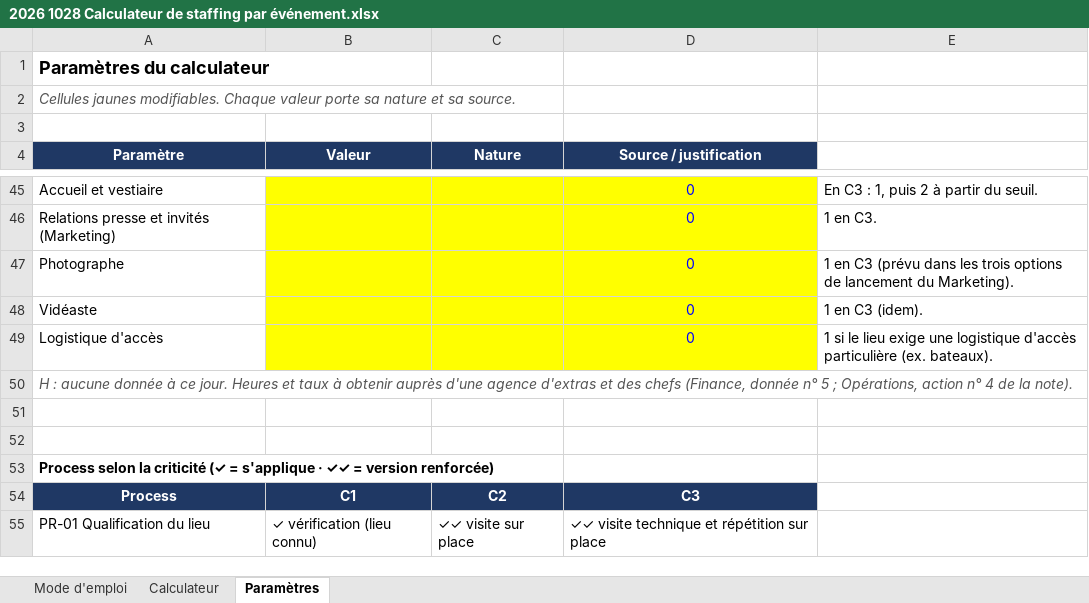
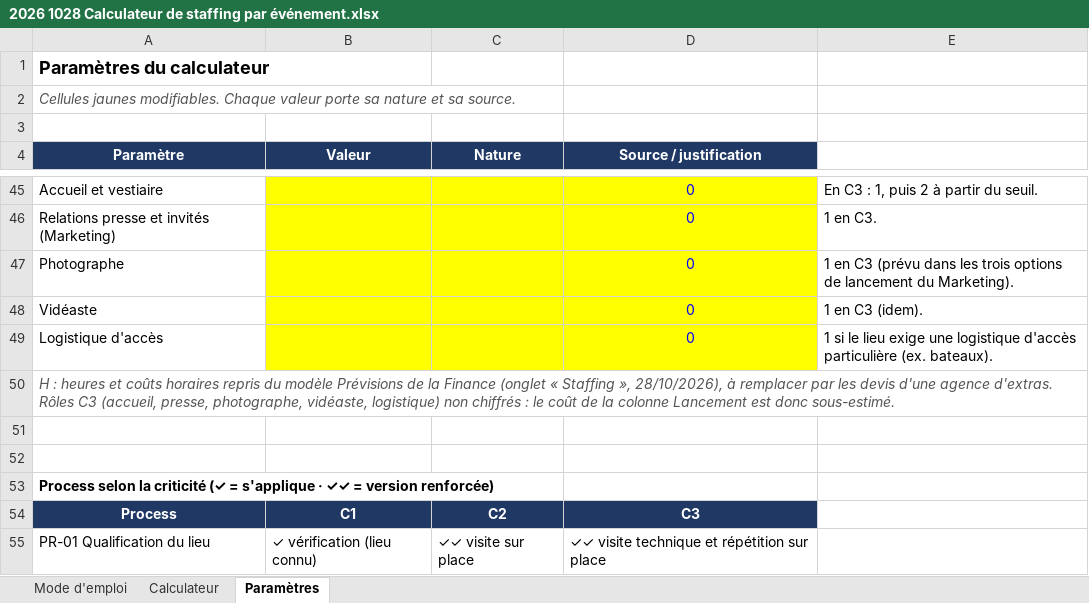
Before and after one commit to Laetitiarv/HEC-GEMM-Groupe-7, an Excel workbook: 6 OPERATIONS/PRODUCTION/2026 1028 Calculateur de staffing par événement.xlsx, sheet Paramètres, drawn as a sheet; only a part is shown, gaps mark what is left out; values as stored, in another font and other column widths than the file's, no borders; the diff covers the shown part only; the diff names each change by its address in the sheet, - before the commit and + after, or states it on an @@ line.

```diff
--- a/6 OPERATIONS/PRODUCTION/2026 1028 Calculateur de staffing par événement.xlsx (sheet Paramètres)
+++ b/6 OPERATIONS/PRODUCTION/2026 1028 Calculateur de staffing par événement.xlsx (sheet Paramètres)
-A50 (Paramètre): H : aucune donnée à ce jour. Heures et taux à obtenir auprès d'une agence d'extras et des chefs (Finance, donnée n° 5 ; Opérations, action n° 4 de la note).
+A50 (Paramètre): H : heures et coûts horaires repris du modèle Prévisions de la Finance (onglet « Staffing », 28/10/2026), à remplacer par les devis d'une agence d'extras. Rôles C3 (accueil, presse, photographe, vidéaste, logistique) non chiffrés : le coût de la colonne Lancement est donc sous-estimé.
```
Also changed, not shown: 35 edited cells and cell formats elsewhere in this sheet, sheet Calculateur, sheet Mode d'emploi, 8 other files.
